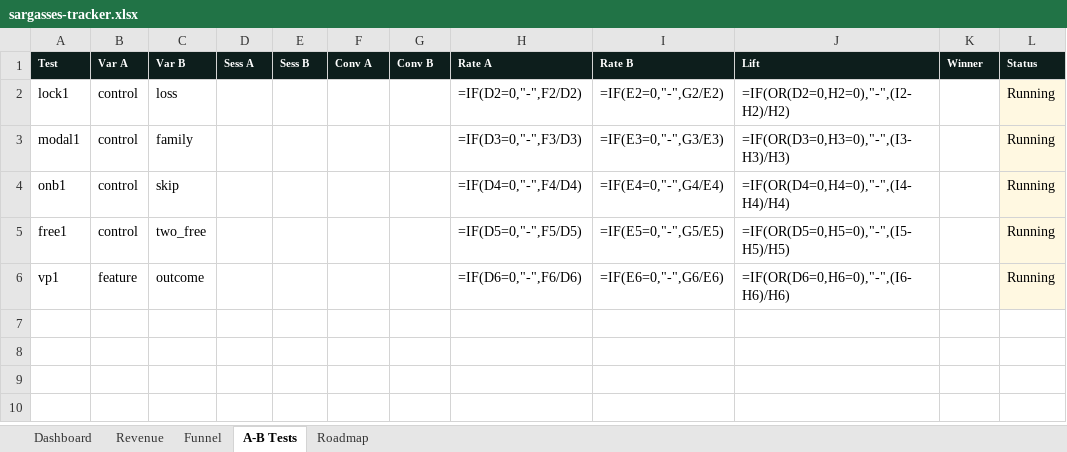
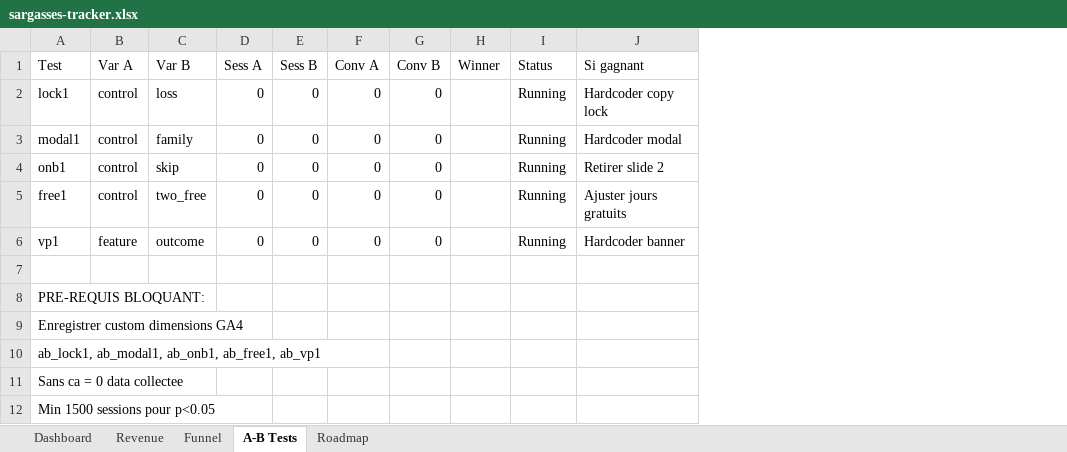
Before and after one commit to aveca/sargagame, an Excel workbook: sargasses-tracker.xlsx, sheet A-B Tests, drawn as a sheet; values as stored, in another font and other column widths than the file's, no borders; formulas without a stored value are shown as written; removed rows and columns are numbered as before the commit, all else as after; the diff names each change by its address in the sheet, - before the commit and + after, or states it on an @@ line.

```diff
--- a/sargasses-tracker.xlsx (sheet A-B Tests)
+++ b/sargasses-tracker.xlsx (sheet A-B Tests)
-column H (Rate A), rows 2-6: =IF(D2=0,"-",F2/D2) | =IF(D3=0,"-",F3/D3) | =IF(D4=0,"-",F4/D4) | =IF(D5=0,"-",F5/D5) | =IF(D6=0,"-",F6/D6)
-column I (Rate B), rows 2-6: =IF(E2=0,"-",G2/E2) | =IF(E3=0,"-",G3/E3) | =IF(E4=0,"-",G4/E4) | =IF(E5=0,"-",G5/E5) | =IF(E6=0,"-",G6/E6)
-column J (Lift), rows 2-6: =IF(OR(D2=0,H2=0),"-",(I2-H2)/H2) | =IF(OR(D3=0,H3=0),"-",(I3-H3)/H3) | =IF(OR(D4=0,H4=0),"-",(I4-H4)/H4) | =IF(OR(D5=0,H5=0),"-",(I5-H5)/H5) | =IF(OR(D6=0,H6=0),"-",(I6-H6)/H6)
+column J (Si gagnant), rows 2-6: Hardcoder copy lock | Hardcoder modal | Retirer slide 2 | Ajuster jours gratuits | Hardcoder banner
@@ A1:G1 fill: #0D1E1C → none, bold: on → off, text colour: #FFFFFF → black, text size: larger @@
@@ H1:I1 fill: #0D1E1C → none, bold: on → off, text colour: #FFFFFF → black, text size: larger @@
-D2:D6 (Sess A): (empty)
+D2:D6 (Sess A): 0
-E2:E6 (Sess B): (empty)
+E2:E6 (Sess B): 0
-F2:F6 (Conv A): (empty)
+F2:F6 (Conv A): 0
-G2:G6 (Conv B): (empty)
+G2:G6 (Conv B): 0
-I2:I6 fill: #FFF8E1
+I2:I6 fill: none
+row 7: (empty)
+row 8: PRE-REQUIS BLOQUANT:
+row 9: Enregistrer custom dimensions GA4
+row 10: ab_lock1, ab_modal1, ab_onb1, ab_free1, ab_vp1
+row 11: Sans ca = 0 data collectee
+row 12: Min 1500 sessions pour p<0.05
```
Also changed, not shown: sheet Roadmap, sheet Revenue, sheet Dashboard, sheet Funnel, 6 other files.
